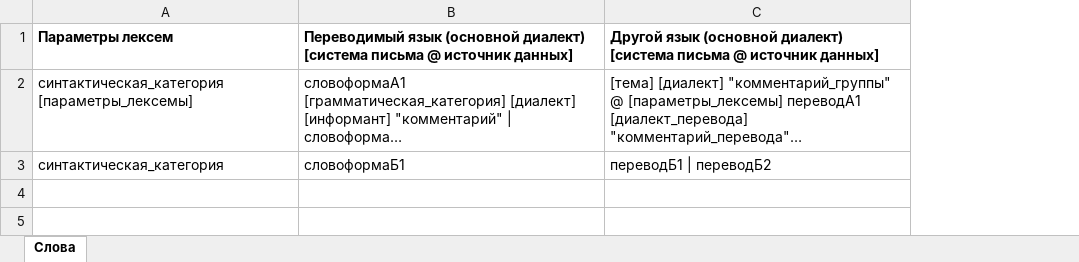
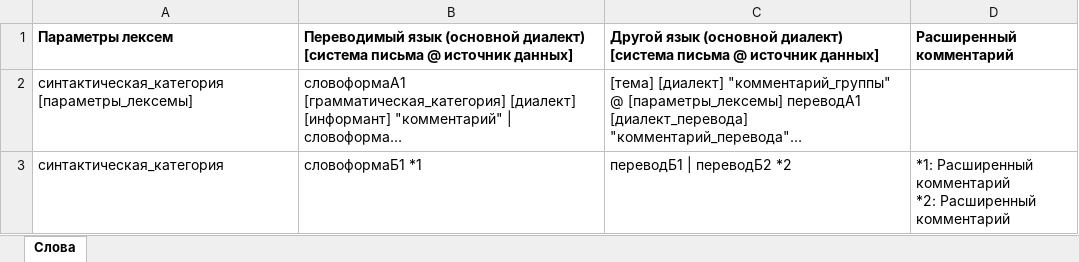
Before and after one commit to krom-attic/wordcontrol_old, an Excel workbook: docs/wordcontrol_import.xlsx, sheet Слова, drawn as a sheet; long unchanged cells end in …; values as stored, in another font and other column widths than the file's, no borders; ↵ is a line break in a cell; the diff names each change by its address in the sheet, - before the commit and + after, or states it on an @@ line.

```diff
--- a/docs/wordcontrol_import.xlsx (sheet Слова)
+++ b/docs/wordcontrol_import.xlsx (sheet Слова)
+column D, rows 1-3: Расширенный комментарий |  | *1: Расширенный комментарий ↵ *2: Расширенный комментарий
-B3: словоформаБ1
+B3: словоформаБ1 *1
-C3: переводБ1 | переводБ2
+C3: переводБ1 | переводБ2 *2
```
Also changed, not shown: docs/wordcontrol_import_nirvi_example.xlsx, 2 other files.
